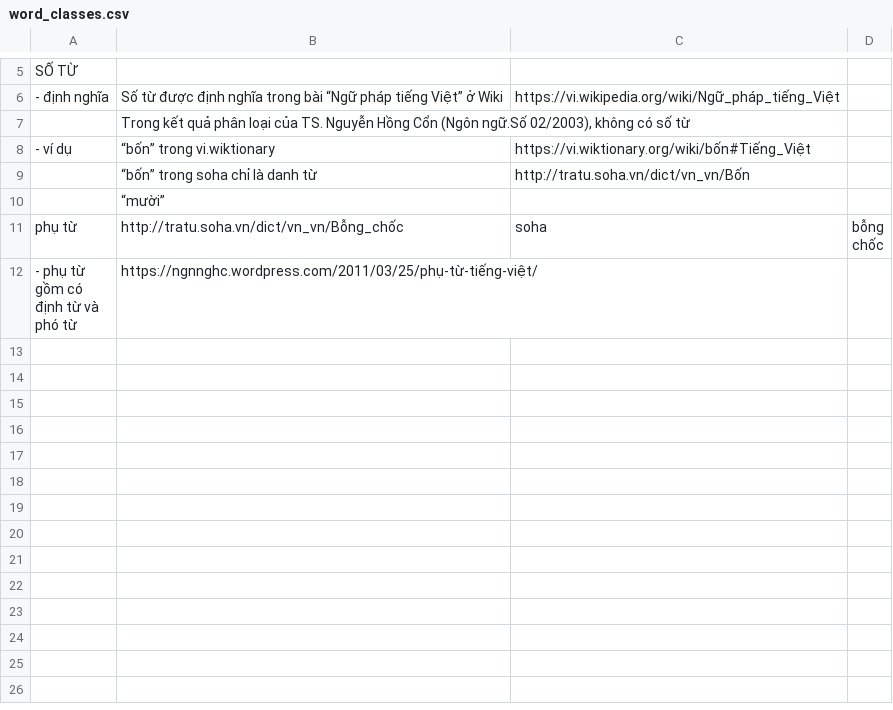
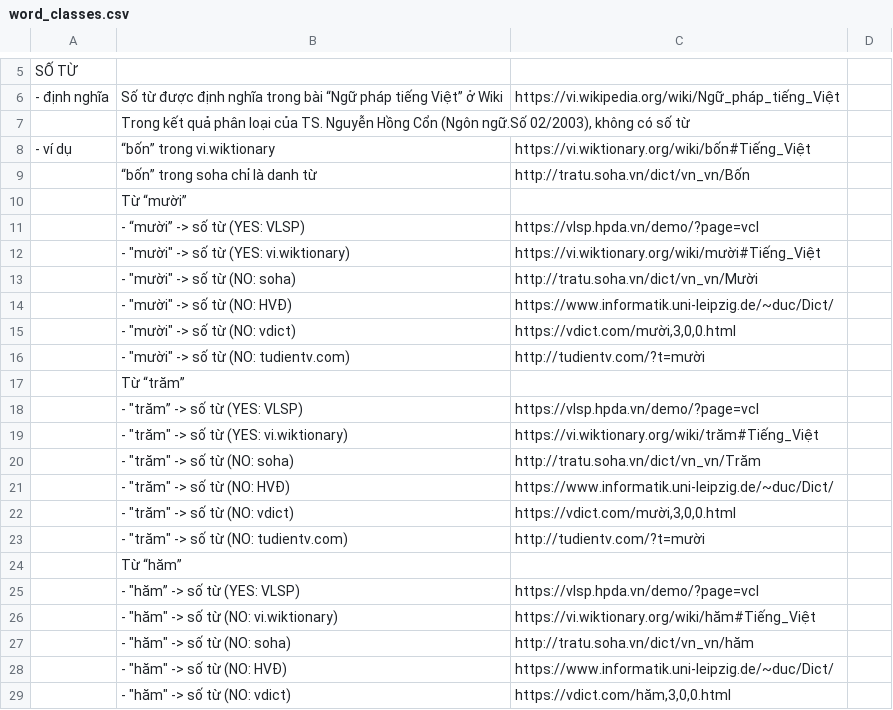
Before and after one commit to undertheseanlp/resources, a CSV file: resources/DI_Vietnamese-UVD/docs/word_classes.csv, drawn as a sheet; only a part is shown, gaps mark what is left out; the shorter side is filled out with more unchanged rows; the diff covers the shown part only.

```diff
--- a/resources/DI_Vietnamese-UVD/docs/word_classes.csv
+++ b/resources/DI_Vietnamese-UVD/docs/word_classes.csv
@@ -9,2 +9,21 @@ SỐ TỪ;;;
 ;“bốn” trong soha chỉ là danh từ;http://tratu.soha.vn/dict/vn_vn/Bốn;
-;“mười”;;
+;Từ “mười”;;
+;- “mười” -> số từ (YES: VLSP);https://vlsp.hpda.vn/demo/?page=vcl;
+;- "mười" -> số từ (YES: vi.wiktionary);https://vi.wiktionary.org/wiki/mười#Tiếng_Việt;
+;- "mười" -> số từ (NO: soha);http://tratu.soha.vn/dict/vn_vn/Mười;
+;- "mười" -> số từ (NO: HVĐ);https://www.informatik.uni-leipzig.de/~duc/Dict/;
+;- "mười" -> số từ (NO: vdict);https://vdict.com/mười,3,0,0.html;
+;- "mười" -> số từ (NO: tudientv.com);http://tudientv.com/?t=mười;
+;Từ “trăm”;;
+;- "trăm” -> số từ (YES: VLSP);https://vlsp.hpda.vn/demo/?page=vcl;
+;- "trăm" -> số từ (YES: vi.wiktionary);https://vi.wiktionary.org/wiki/trăm#Tiếng_Việt;
+;- "trăm" -> số từ (NO: soha);http://tratu.soha.vn/dict/vn_vn/Trăm;
+;- "trăm" -> số từ (NO: HVĐ);https://www.informatik.uni-leipzig.de/~duc/Dict/;
+;- "trăm" -> số từ (NO: vdict);https://vdict.com/mười,3,0,0.html;
+;- "trăm" -> số từ (NO: tudientv.com);http://tudientv.com/?t=mười;
+;Từ “hăm”;;
+;- "hăm” -> số từ (YES: VLSP);https://vlsp.hpda.vn/demo/?page=vcl;
+;- "hăm" -> số từ (NO: vi.wiktionary);https://vi.wiktionary.org/wiki/hăm#Tiếng_Việt;
+;- "hăm" -> số từ (NO: soha);http://tratu.soha.vn/dict/vn_vn/hăm;
+;- "hăm" -> số từ (NO: HVĐ);https://www.informatik.uni-leipzig.de/~duc/Dict/;
+;- "hăm" -> số từ (NO: vdict);https://vdict.com/hăm,3,0,0.html;
```
Also changed, not shown: 14 added rows and 4 edited cells elsewhere in this file, 8 other files.
